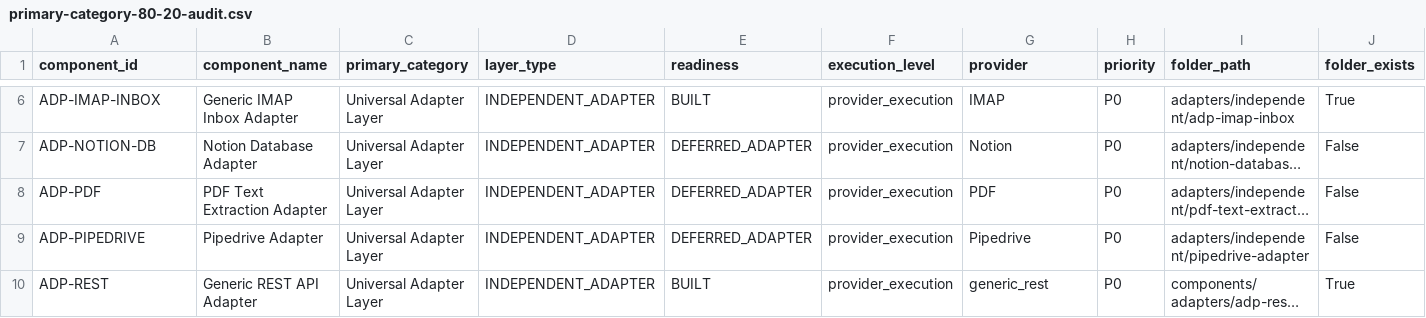
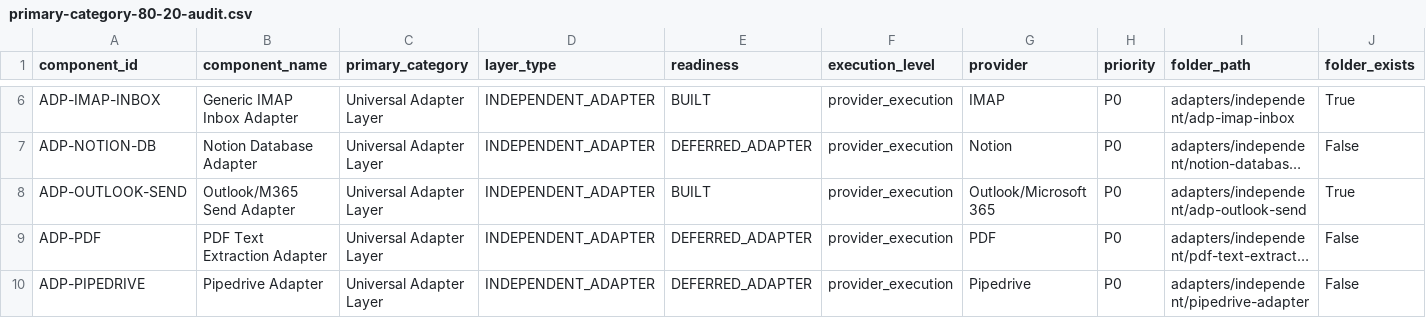
Before and after one commit to LexNovaHQ/automation-library, a CSV file: audit/reports/primary-category-80-20-audit.csv, drawn as a sheet; only a part is shown, gaps mark what is left out; the shorter side is filled out with more unchanged rows; long unchanged cells end in …; rows hold the shown columns only; the diff names each change by its address in the sheet, - before the commit and + after, or states it on an @@ line.

Commit message:
Build ADP-OUTLOOK-SEND Outlook M365 send adapter

```diff
--- a/audit/reports/primary-category-80-20-audit.csv
+++ b/audit/reports/primary-category-80-20-audit.csv
+row 8: ADP-OUTLOOK-SEND | Outlook/M365 Send Adapter | Universal Adapter Layer | INDEPENDENT_ADAPTER | BUILT | provider_execution | Outlook/Microsoft 365 | P0 | adapters/independent/adp-outlook-send | True
```
Also changed, not shown: audit/config/category-2-adapter-family-roadmap.csv, audit/config/component-classification.csv, 17 other files.
